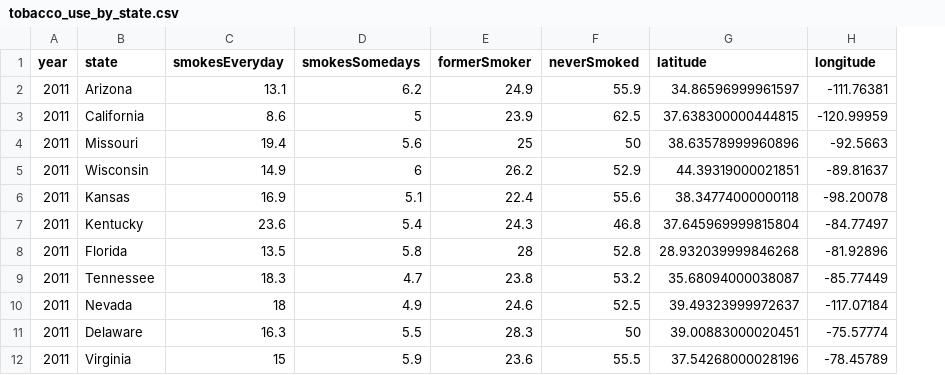
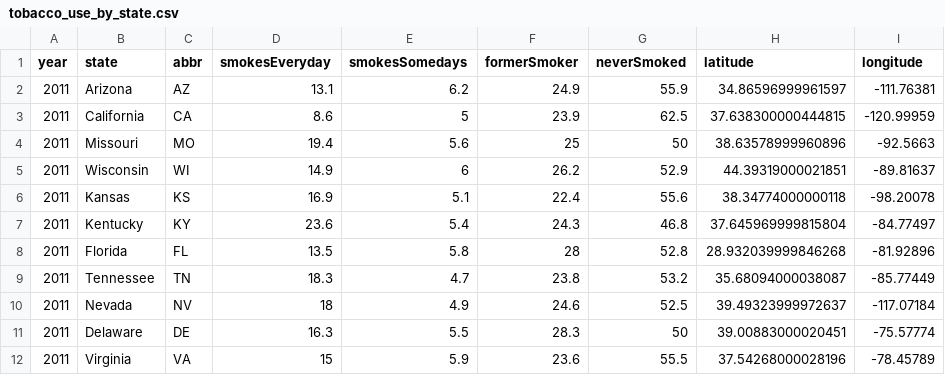
Before and after one commit to krithikaragha/ResPy, a CSV file: Flask App/static/data/tobacco_use_by_state.csv, drawn as a sheet; only a part is shown; the diff names each change by its address in the sheet, - before the commit and + after, or states it on an @@ line.

```diff
--- a/Flask App/static/data/tobacco_use_by_state.csv
+++ b/Flask App/static/data/tobacco_use_by_state.csv
+column C (abbr), rows 2-12: AZ | CA | MO | WI | KS | KY | FL | TN | NV | DE | VA
```
Also changed, not shown: 5 other files.
